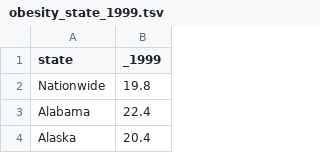
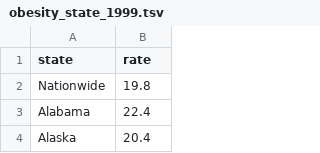
Before and after one commit to YoujinShin/Obesity, a TSV file: public/obesity_state_1999.tsv, drawn as a sheet; only a part is shown.

```diff
--- a/public/obesity_state_1999.tsv
+++ b/public/obesity_state_1999.tsv
@@ -1,2 +1,2 @@
-state	_1999
+state	rate
 Nationwide	19.8
```
Also changed, not shown: public/obesity_state_1995.tsv, public/obesity_state_1996.tsv, 20 other files.
